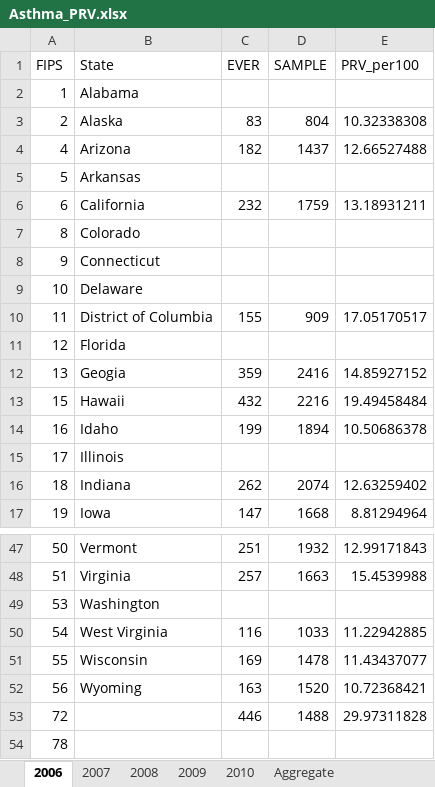
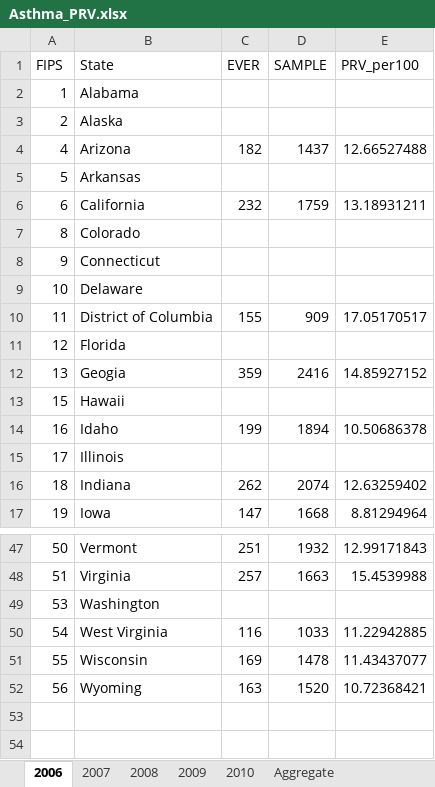
Before and after one commit to raedkm/TTI-AsthmaIR, an Excel workbook: Results/Backup/Asthma_PRV.xlsx, sheet 2006, drawn as a sheet; only a part is shown, gaps mark what is left out; values as stored, in another font and other column widths than the file's, no borders; the diff names each change by its address in the sheet, - before the commit and + after, or states it on an @@ line.

```diff
--- a/Results/Backup/Asthma_PRV.xlsx (sheet 2006)
+++ b/Results/Backup/Asthma_PRV.xlsx (sheet 2006)
-C3 (EVER): 83
+C3 (EVER): (empty)
-D3 (SAMPLE): 804
+D3 (SAMPLE): (empty)
-E3 (PRV_per100): 10.32338308
+E3 (PRV_per100): (empty)
-C13 (EVER): 432
+C13 (EVER): (empty)
-D13 (SAMPLE): 2216
+D13 (SAMPLE): (empty)
-E13 (PRV_per100): 19.49458484
+E13 (PRV_per100): (empty)
-row 53: 72 |  | 446 | 1488 | 29.97311828
-row 54: 78
```
Also changed, not shown: sheet Aggregate, sheet 2007, sheet 2009, sheet 2010, sheet 2008, Results/Asthma_IR.xlsx, Results/Asthma_PRV.xlsx, 17 other files.
